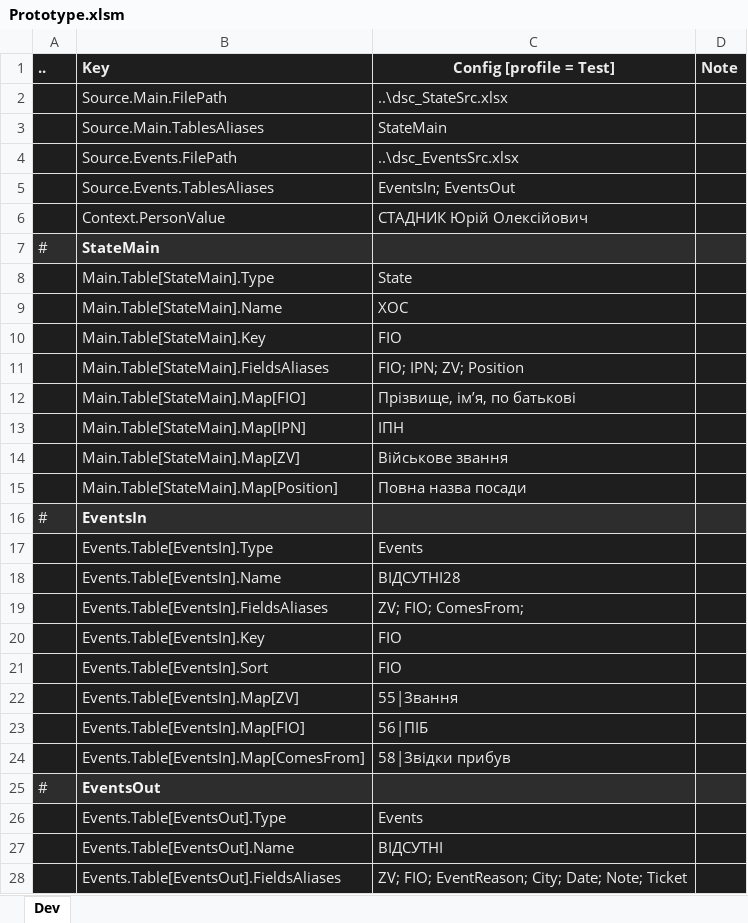
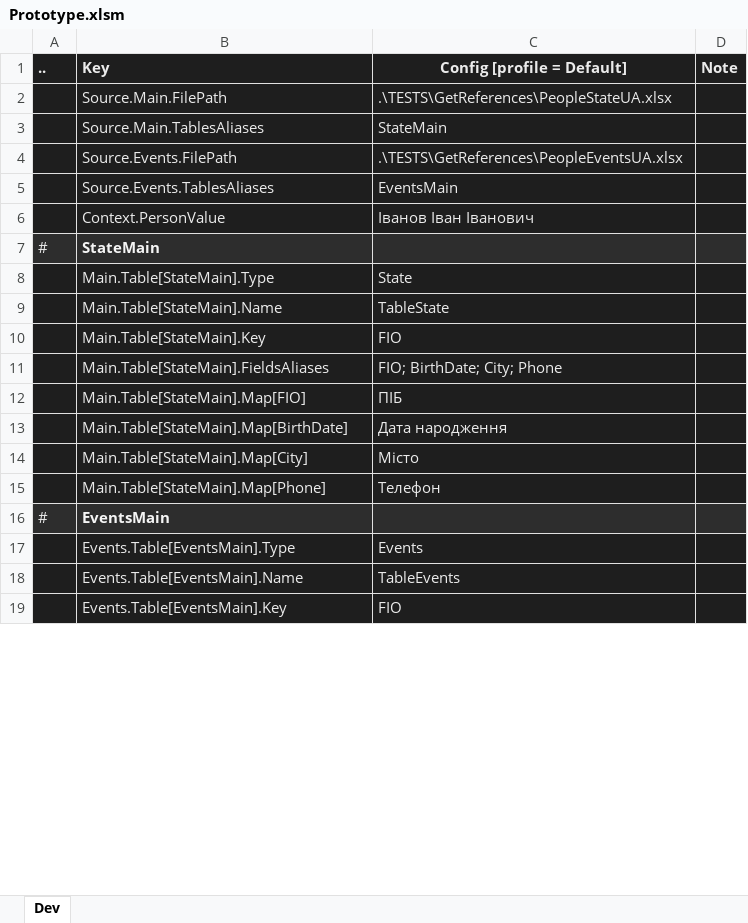
Before and after one commit to isrepeat/ExcelPrototype, an Excel workbook: Prototype/Prototype.xlsm, sheet Dev, drawn as a sheet; only a part is shown; values as stored, in another font and other column widths than the file's, no borders; charts and pictures and table styles not drawn; removed rows and columns are numbered as before the commit, all else as after; the diff covers the shown part only; the diff names each change by its address in the sheet, - before the commit and + after, or states it on an @@ line.

Commit message:
Write layout/profiles logic via xml config

```diff
--- a/Prototype/Prototype.xlsm (sheet Dev)
+++ b/Prototype/Prototype.xlsm (sheet Dev)
-C1: Config [profile = Test]
+C1: Config [profile = Default]
-C2 (Config [profile = Default]): ..\dsc_StateSrc.xlsx
+C2 (Config [profile = Default]): .\TESTS\GetReferences\PeopleStateUA.xlsx
-C4 (Config [profile = Default]): ..\dsc_EventsSrc.xlsx
+C4 (Config [profile = Default]): .\TESTS\GetReferences\PeopleEventsUA.xlsx
-C5 (Config [profile = Default]): EventsIn; EventsOut
+C5 (Config [profile = Default]): EventsMain
-C6 (Config [profile = Default]): СТАДНИК Юрій Олексійович
+C6 (Config [profile = Default]): Іванов Іван Іванович
-C9 (Config [profile = Default]): XОС
+C9 (Config [profile = Default]): TableState
-C11 (Config [profile = Default]): FIO; IPN; ZV; Position
+C11 (Config [profile = Default]): FIO; BirthDate; City; Phone
-C12 (Config [profile = Default]): Прізвище, ім’я, по батькові
+C12 (Config [profile = Default]): ПІБ
-row 13:  | Main.Table[StateMain].Map[IPN] | ІПН
-row 14:  | Main.Table[StateMain].Map[ZV] | Військове звання
-row 15:  | Main.Table[StateMain].Map[Position] | Повна назва посади
+row 13:  | Main.Table[StateMain].Map[BirthDate] | Дата народження
+row 14:  | Main.Table[StateMain].Map[City] | Місто
+row 15:  | Main.Table[StateMain].Map[Phone] | Телефон
-B16 (Key): EventsIn
+B16 (Key): EventsMain
-B17 (Key): Events.Table[EventsIn].Type
+B17 (Key): Events.Table[EventsMain].Type
-row 18:  | Events.Table[EventsIn].Name | ВІДСУТНІ28
-row 19:  | Events.Table[EventsIn].FieldsAliases | ZV; FIO; ComesFrom;
+row 18:  | Events.Table[EventsMain].Name | TableEvents
-B19 (Key): Events.Table[EventsIn].Key
+B19 (Key): Events.Table[EventsMain].Key
-row 21:  | Events.Table[EventsIn].Sort | FIO
-row 22:  | Events.Table[EventsIn].Map[ZV] | 55|Звання
-row 23:  | Events.Table[EventsIn].Map[FIO] | 56|ПІБ
-row 24:  | Events.Table[EventsIn].Map[ComesFrom] | 58|Звідки прибув
-row 25: # | EventsOut
-row 26:  | Events.Table[EventsOut].Type | Events
-row 27:  | Events.Table[EventsOut].Name | ВІДСУТНІ
-row 28:  | Events.Table[EventsOut].FieldsAliases | ZV; FIO; EventReason; City; Date; Note; Ticket
```
Also changed, not shown: 9 added rows, 9 removed rows and 1 edited cell elsewhere in this sheet, charts or pictures, Prototype/Prototype_repacked.xlsm, 22 other files.
